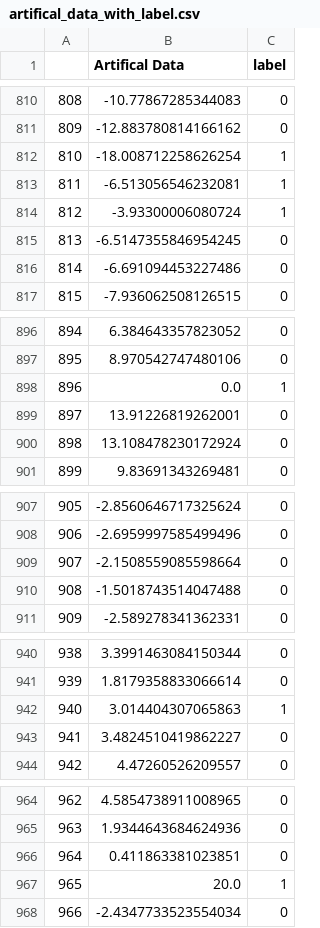
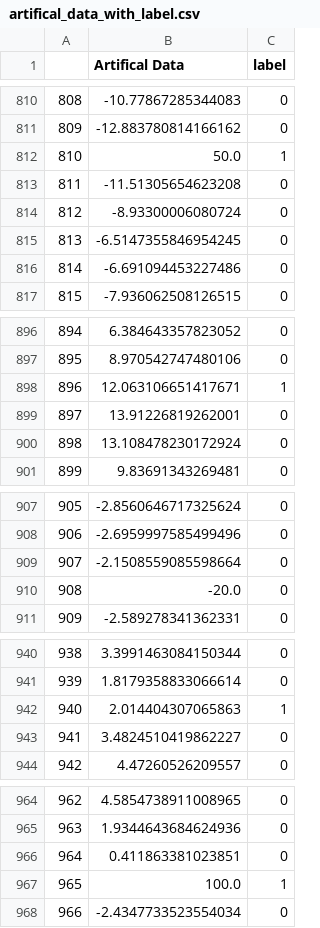
Before and after one commit to KTH-IL2232/ARIMA, a CSV file: assistant code/python/data/artifical_data_with_label.csv, drawn as a sheet; only a part is shown, gaps mark what is left out.

```diff
--- a/assistant code/python/data/artifical_data_with_label.csv
+++ b/assistant code/python/data/artifical_data_with_label.csv
@@ -811,5 +811,5 @@
 809,-12.883780814166162,0
-810,-18.008712258626254,1
-811,-6.513056546232081,1
-812,-3.93300006080724,1
+810,50.0,1
+811,-11.51305654623208,0
+812,-8.93300006080724,0
 813,-6.5147355846954245,0
@@ -897,3 +897,3 @@
 895,8.970542747480106,0
-896,0.0,1
+896,12.063106651417671,1
 897,13.91226819262001,0
@@ -909,3 +909,3 @@
 907,-2.1508559085598664,0
-908,-1.5018743514047488,0
+908,-20.0,0
 909,-2.589278341362331,0
@@ -941,3 +941,3 @@
 939,1.8179358833066614,0
-940,3.014404307065863,1
+940,2.014404307065863,1
 941,3.4824510419862227,0
@@ -966,3 +966,3 @@
 964,0.411863381023851,0
-965,20.0,1
+965,100.0,1
 966,-2.4347733523554034,0
```
Also changed, not shown: assistant code/python/data/testset.csv, 4 other files.
